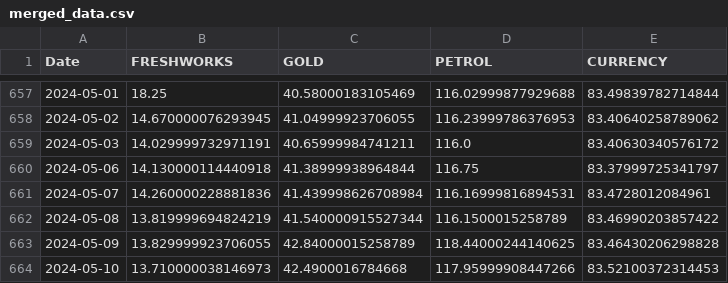
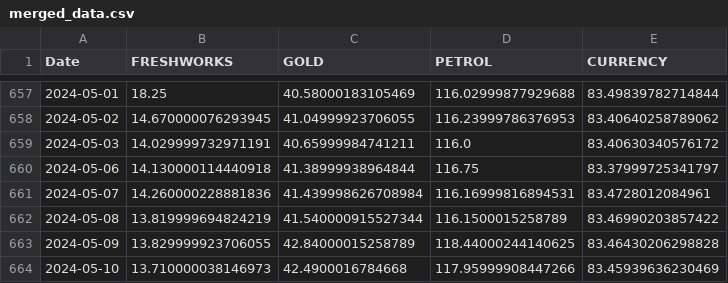
Before and after one commit to Shaishav-Kr/Final_year_project, a CSV file: merged_data.csv, drawn as a sheet; only a part is shown, gaps mark what is left out.

```diff
--- a/merged_data.csv
+++ b/merged_data.csv
@@ -663,2 +663,2 @@ Date,FRESHWORKS,GOLD,PETROL,CURRENCY
 2024-05-09,13.829999923706055,42.84000015258789,118.44000244140625,83.46430206298828
-2024-05-10,13.710000038146973,42.4900016784668,117.95999908447266,83.52100372314453
+2024-05-10,13.710000038146973,42.4900016784668,117.95999908447266,83.45939636230469
```
Also changed, not shown: 2 other files.
